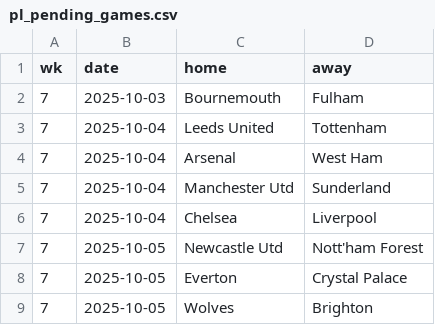
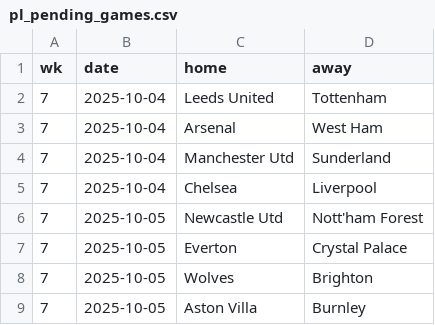
Before and after one commit to Bustami/fpl_team_strength_data, a CSV file: pl_pending_games.csv, drawn as a sheet; only a part is shown; the shorter side is filled out with more unchanged rows; the diff names each change by its address in the sheet, - before the commit and + after, or states it on an @@ line.

```diff
--- a/pl_pending_games.csv
+++ b/pl_pending_games.csv
-row 2: 7 | 2025-10-03 | Bournemouth | Fulham
```
Also changed, not shown: pl_team_performance_raw_data.csv.
